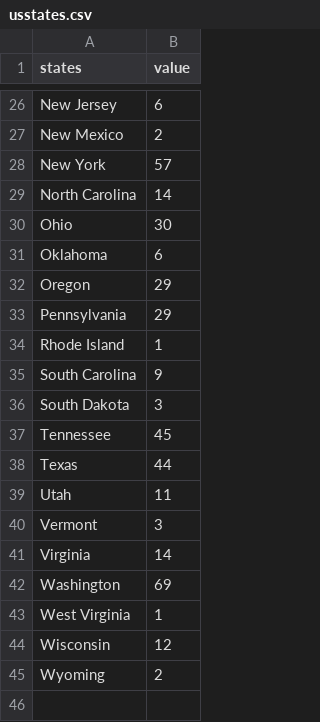
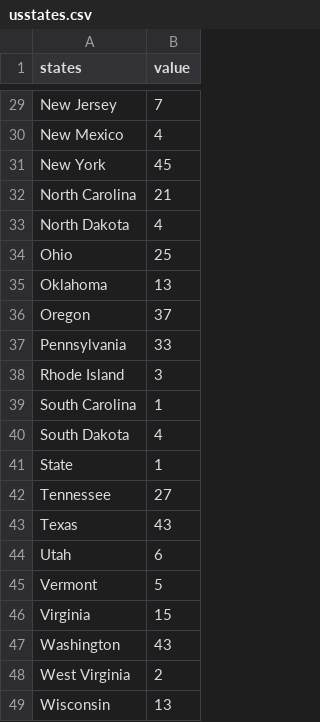
Before and after one commit to kazcfz/D3.js-Data-Visualisation, a CSV file: Datasets/usstates.csv, drawn as a sheet; only a part is shown, gaps mark what is left out; removed rows and columns are numbered as before the commit, all else as after; the diff covers the shown part only; the diff names each change by its address in the sheet, - before the commit and + after, or states it on an @@ line.

```diff
--- a/Datasets/usstates.csv
+++ b/Datasets/usstates.csv
-B29 (value): 6
+B29 (value): 7
-B30 (value): 2
+B30 (value): 4
-B31 (value): 57
+B31 (value): 45
-B32 (value): 14
+B32 (value): 21
+row 33: North Dakota | 4
-B34 (value): 30
+B34 (value): 25
-B35 (value): 6
+B35 (value): 13
-B36 (value): 29
+B36 (value): 37
-B37 (value): 29
+B37 (value): 33
-B38 (value): 1
+B38 (value): 3
-B39 (value): 9
+B39 (value): 1
-B40 (value): 3
+B40 (value): 4
+row 41: State | 1
-B42 (value): 45
+B42 (value): 27
-B43 (value): 44
+B43 (value): 43
-B44 (value): 11
+B44 (value): 6
-B45 (value): 3
+B45 (value): 5
-B46 (value): 14
+B46 (value): 15
-B47 (value): 69
+B47 (value): 43
-B48 (value): 1
+B48 (value): 2
-B49 (value): 12
+B49 (value): 13
-row 45: Wyoming | 2
```
Also changed, not shown: 4 added rows, 1 removed row and 21 edited cells elsewhere in this file, 3 other files.
